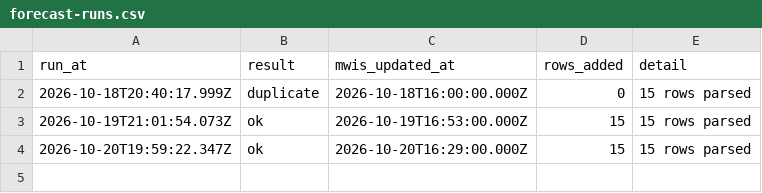
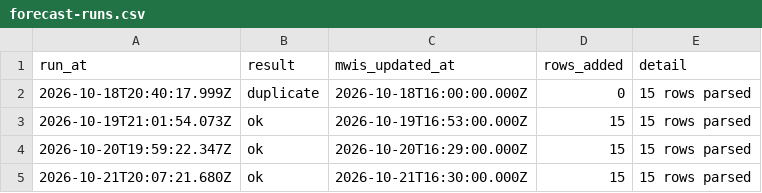
Before and after one commit to scottishhillbagger/scottishhillbagger.github.io, a CSV file: data/forecast-runs.csv, drawn as a sheet.

```diff
--- a/data/forecast-runs.csv
+++ b/data/forecast-runs.csv
@@ -4 +4,2 @@ run_at,result,mwis_updated_at,rows_added,detail
 2026-10-20T19:59:22.347Z,ok,2026-10-20T16:29:00.000Z,15,15 rows parsed
+2026-10-21T20:07:21.680Z,ok,2026-10-21T16:30:00.000Z,15,15 rows parsed
```
Also changed, not shown: data/forecast-history.csv, 1 other file.
